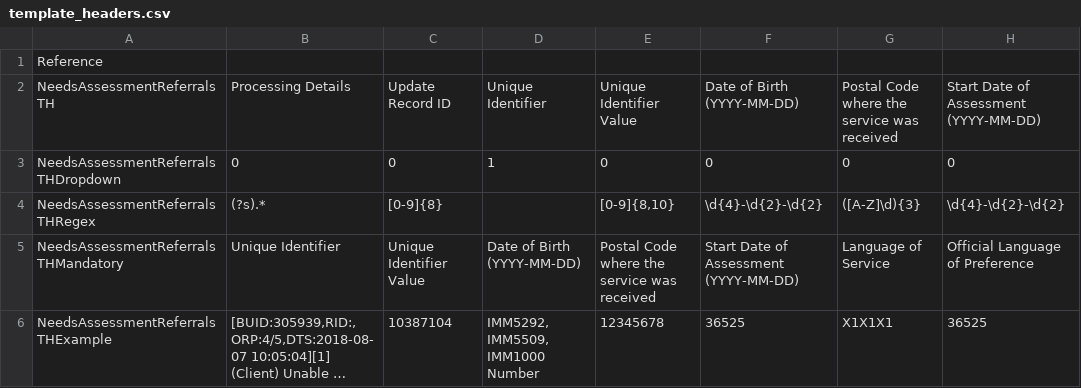
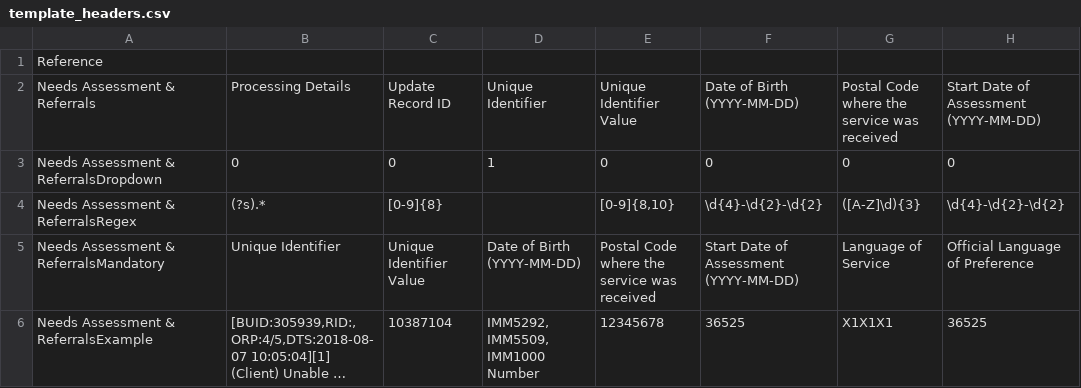
Before and after one commit to obDann/TEQApp, a CSV file: src/temhelp/template_headers.csv, drawn as a sheet; only a part is shown; long unchanged cells end in …; the diff names each change by its address in the sheet, - before the commit and + after, or states it on an @@ line.

Commit message:
Near completion of the template handlers' task. Will work on template specifics in the csv

```diff
--- a/src/temhelp/template_headers.csv
+++ b/src/temhelp/template_headers.csv
-A2: NeedsAssessmentReferralsTH
+A2: Needs Assessment & Referrals
-A3: NeedsAssessmentReferralsTHDropdown
+A3: Needs Assessment & ReferralsDropdown
-A4: NeedsAssessmentReferralsTHRegex
+A4: Needs Assessment & ReferralsRegex
-A5: NeedsAssessmentReferralsTHMandatory
+A5: Needs Assessment & ReferralsMandatory
-A6: NeedsAssessmentReferralsTHExample
+A6: Needs Assessment & ReferralsExample
```
Also changed, not shown: 3 other files.
